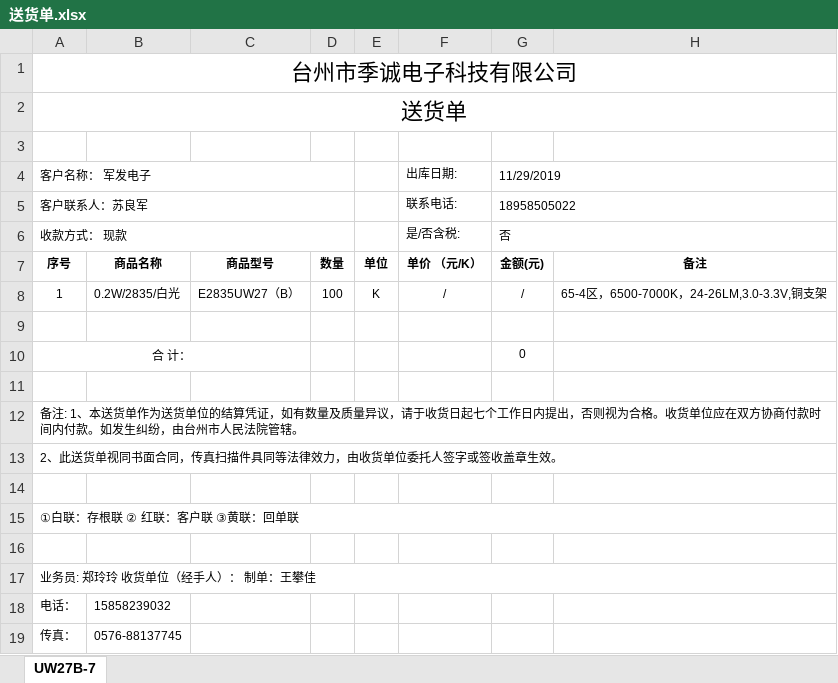
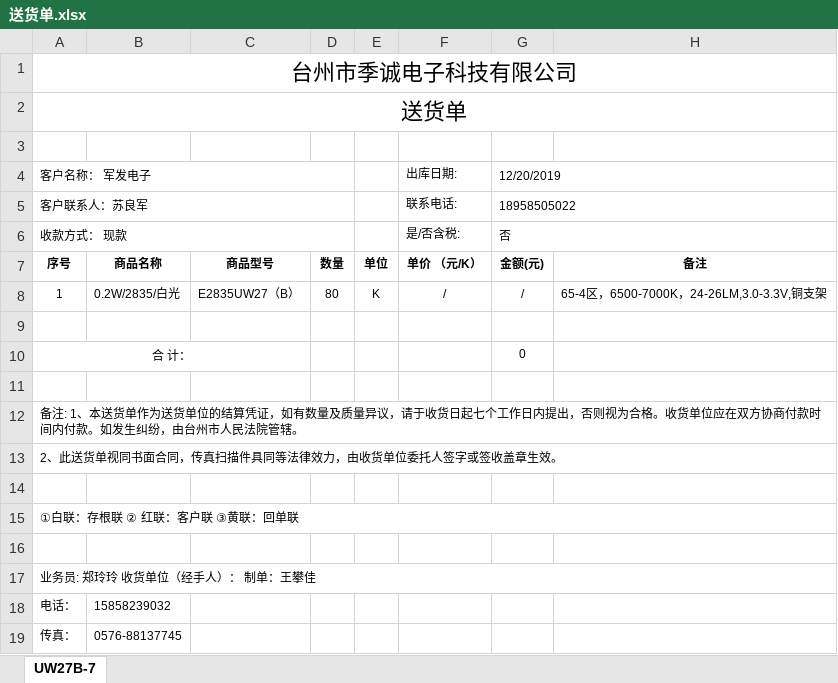
Before and after one commit to weinkym/zll, an Excel workbook: 季诚/成交客户/苏良军/送货单/送货单.xlsx, sheet UW27B-7, drawn as a sheet; values as stored, in another font and other column widths than the file's, no borders; the diff names each change by its address in the sheet, - before the commit and + after, or states it on an @@ line.

```diff
--- a/季诚/成交客户/苏良军/送货单/送货单.xlsx (sheet UW27B-7)
+++ b/季诚/成交客户/苏良军/送货单/送货单.xlsx (sheet UW27B-7)
-G4: 11/29/2019
+G4: 12/20/2019
-D8: 100
+D8: 80
```
Also changed, not shown: 季诚/成交客户/立早电子/标签.xlsx, 季诚/样品单.xlsx, 46 other files.
